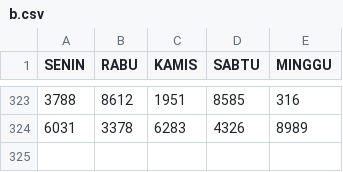
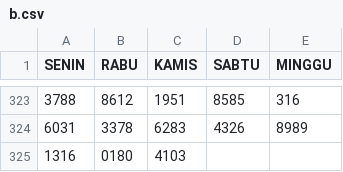
Before and after one commit to hadicangkring/main-angka, a CSV file: b.csv, drawn as a sheet; only a part is shown, gaps mark what is left out; the diff names each change by its address in the sheet, - before the commit and + after, or states it on an @@ line.

Commit message:
Update b.csv

```diff
--- a/b.csv
+++ b/b.csv
+row 325: 1316 | 0180 | 4103
```
